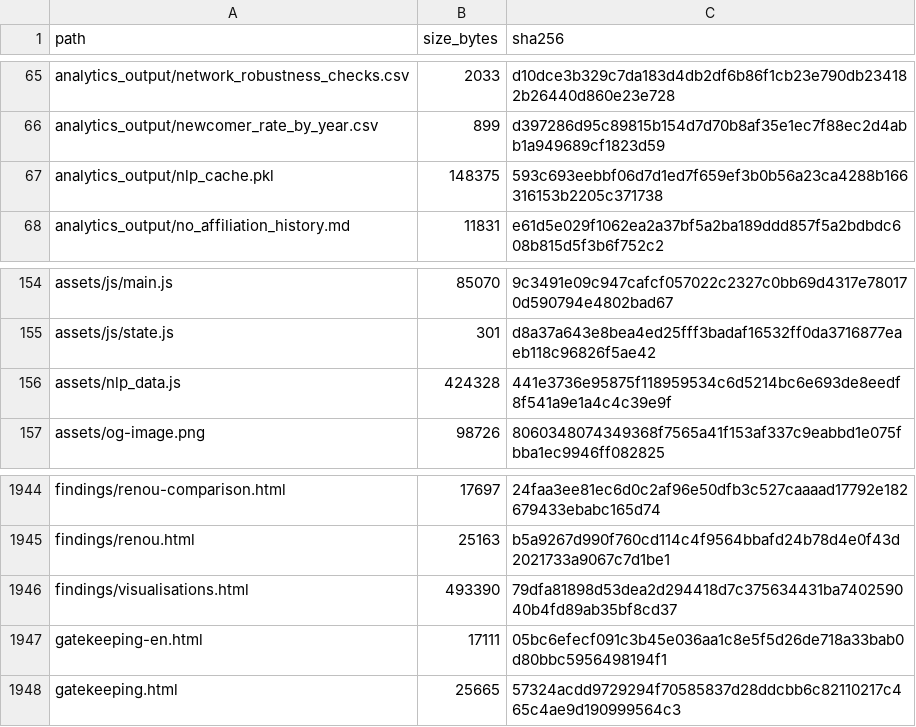
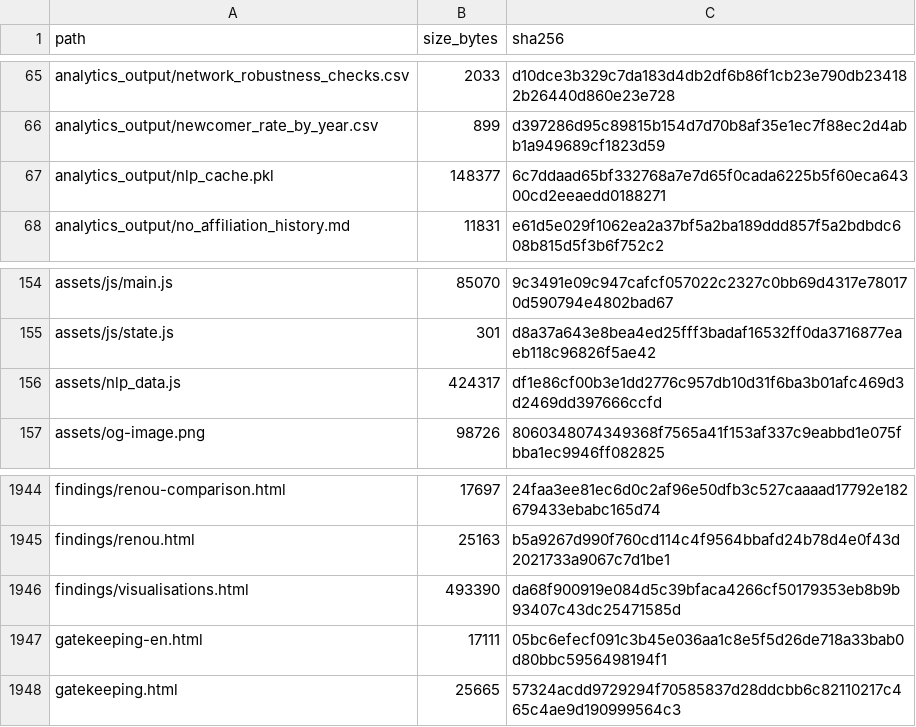
Before and after one commit to gasyoun/IndologyScholars, a CSV file: analytics_output/publication_file_manifest.csv, drawn as a sheet; only a part is shown, gaps mark what is left out.

```diff
--- a/analytics_output/publication_file_manifest.csv
+++ b/analytics_output/publication_file_manifest.csv
@@ -66,3 +66,3 @@ analytics_output/network_robustness_checks.csv,2033,d10dce3b329c7da183d4db2df6b8
 analytics_output/newcomer_rate_by_year.csv,899,d397286d95c89815b154d7d70b8af35e1ec7f88ec2d4abb1a949689cf1823d59
-analytics_output/nlp_cache.pkl,148375,593c693eebbf06d7d1ed7f659ef3b0b56a23ca4288b166316153b2205c371738
+analytics_output/nlp_cache.pkl,148377,6c7ddaad65bf332768a7e7d65f0cada6225b5f60eca64300cd2eeaedd0188271
 analytics_output/no_affiliation_history.md,11831,e61d5e029f1062ea2a37bf5a2ba189ddd857f5a2bdbdc608b815d5f3b6f752c2
@@ -155,3 +155,3 @@ assets/js/main.js,85070,9c3491e09c947cafcf057022c2327c0bb69d4317e780170d590794e4
 assets/js/state.js,301,d8a37a643e8bea4ed25fff3badaf16532ff0da3716877eaeb118c96826f5ae42
-assets/nlp_data.js,424328,441e3736e95875f118959534c6d5214bc6e693de8eedf8f541a9e1a4c4c39e9f
+assets/nlp_data.js,424317,df1e86cf00b3e1dd2776c957db10d31f6ba3b01afc469d3d2469dd397666ccfd
 assets/og-image.png,98726,8060348074349368f7565a41f153af337c9eabbd1e075fbba1ec9946ff082825
@@ -1945,3 +1945,3 @@ findings/renou-comparison.html,17697,24faa3ee81ec6d0c2af96e50dfb3c527caaaad17792
 findings/renou.html,25163,b5a9267d990f760cd114c4f9564bbafd24b78d4e0f43d2021733a9067c7d1be1
-findings/visualisations.html,493390,79dfa81898d53dea2d294418d7c375634431ba740259040b4fd89ab35bf8cd37
+findings/visualisations.html,493390,da68f900919e084d5c39bfaca4266cf50179353eb8b9b93407c43dc25471585d
 gatekeeping-en.html,17111,05bc6efecf091c3b45e036aa1c8e5f5d26de718a33bab0d80bbc5956498194f1
```
Also changed, not shown: 4 other files.
